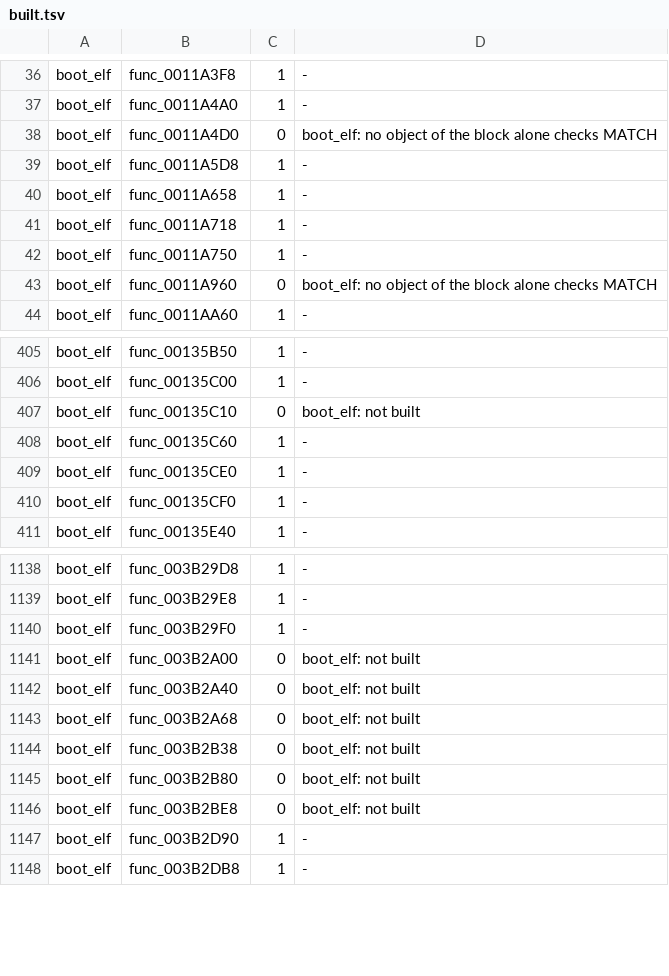
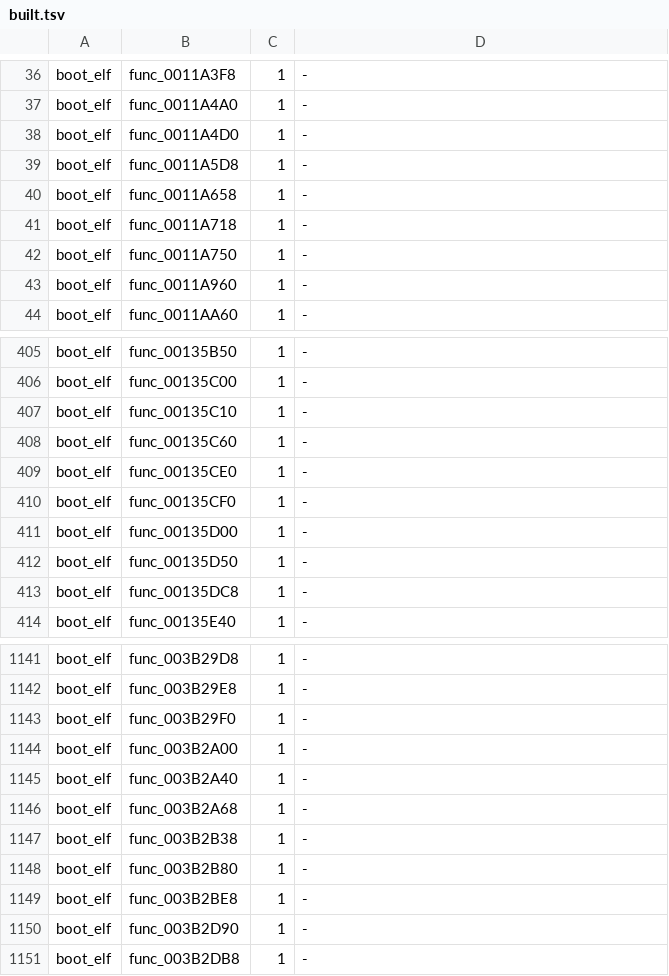
Before and after one commit to OpenRAC/rac3-decomp, a TSV file: config/us/built.tsv, drawn as a sheet; only a part is shown, gaps mark what is left out; the diff covers the shown part only.

Commit message:
feat(boot_elf): match callback registration and dispatch
Replace the last three INCLUDE_ASM entries in core/135CE0.c:
func_00135D08, func_00135D50 and func_00135DC8. Register callbacks with
their argument and GP context, and preserve that context during dispatch
using the existing CpuGetGp and CpuSwapGp helpers. Keep the file's
compiler flags unchanged.

Regenerate the PAL/NTSC-U reports, version map, build records and
ByteMatch names. This also refreshes stale metadata for existing C;
only the three callback implementations are new. The US inventory groups
func_00135D08 with its preceding remnant under func_00135D00.

Validation with configured toolchains on an identical WSL source mirror:
- python tools/build.py --target all -j 16: all three PAL programs MATCH.
- JOBS=24 sh tools/carry_us.sh: all 54 US programs MATCH; map in step.
  The US boot_elf build includes all three new callbacks from C.
- python -m unittest discover -s tests: 235 tests, OK (1 skipped).
- python tests/check_repository.py on Windows: repository checks passed.

```diff
--- a/config/us/built.tsv
+++ b/config/us/built.tsv
@@ -37,3 +37,3 @@ boot_elf	func_0011A3F8	1	-
 boot_elf	func_0011A4A0	1	-
-boot_elf	func_0011A4D0	0	boot_elf: no object of the block alone checks MATCH
+boot_elf	func_0011A4D0	1	-
 boot_elf	func_0011A5D8	1	-
@@ -42,3 +42,3 @@ boot_elf	func_0011A718	1	-
 boot_elf	func_0011A750	1	-
-boot_elf	func_0011A960	0	boot_elf: no object of the block alone checks MATCH
+boot_elf	func_0011A960	1	-
 boot_elf	func_0011AA60	1	-
@@ -406,3 +406,3 @@ boot_elf	func_00135B50	1	-
 boot_elf	func_00135C00	1	-
-boot_elf	func_00135C10	0	boot_elf: not built
+boot_elf	func_00135C10	1	-
 boot_elf	func_00135C60	1	-
@@ -410,2 +410,5 @@ boot_elf	func_00135CE0	1	-
 boot_elf	func_00135CF0	1	-
+boot_elf	func_00135D00	1	-
+boot_elf	func_00135D50	1	-
+boot_elf	func_00135DC8	1	-
 boot_elf	func_00135E40	1	-
@@ -1140,8 +1143,8 @@ boot_elf	func_003B29E8	1	-
 boot_elf	func_003B29F0	1	-
-boot_elf	func_003B2A00	0	boot_elf: not built
-boot_elf	func_003B2A40	0	boot_elf: not built
-boot_elf	func_003B2A68	0	boot_elf: not built
-boot_elf	func_003B2B38	0	boot_elf: not built
-boot_elf	func_003B2B80	0	boot_elf: not built
-boot_elf	func_003B2BE8	0	boot_elf: not built
+boot_elf	func_003B2A00	1	-
+boot_elf	func_003B2A40	1	-
+boot_elf	func_003B2A68	1	-
+boot_elf	func_003B2B38	1	-
+boot_elf	func_003B2B80	1	-
+boot_elf	func_003B2BE8	1	-
 boot_elf	func_003B2D90	1	-
```
Also changed, not shown: 51 edited cells elsewhere in this file, 5 other files.
